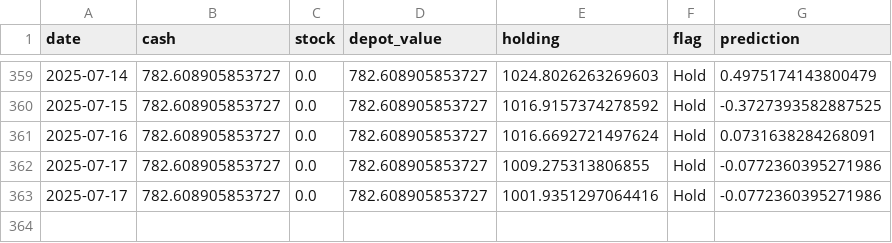
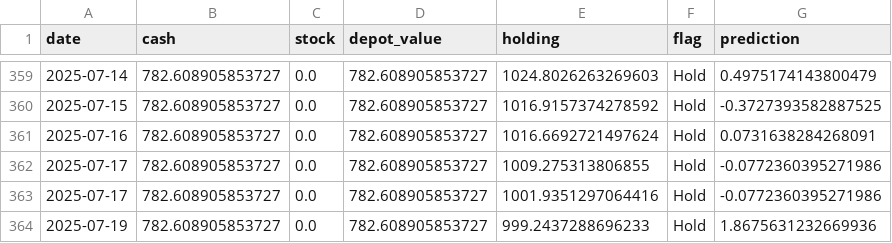
Before and after one commit to CastIehard/Stock-Prediction-AI, a CSV file: Stocks/Verizon/depot.csv, drawn as a sheet; only a part is shown, gaps mark what is left out.

```diff
--- a/Stocks/Verizon/depot.csv
+++ b/Stocks/Verizon/depot.csv
@@ -363 +363,2 @@ date,cash,stock,depot_value,holding,flag,prediction
 2025-07-17,782.608905853727,0.0,782.608905853727,1001.9351297064416,Hold,-0.0772360395271986
+2025-07-19,782.608905853727,0.0,782.608905853727,999.2437288696233,Hold,1.8675631232669936
```
Also changed, not shown: Stocks/Adobe/depot.csv, 2 other files.
